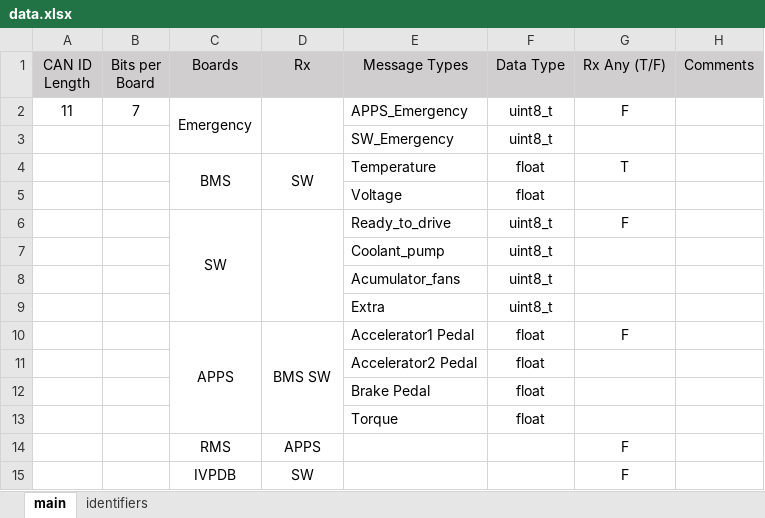
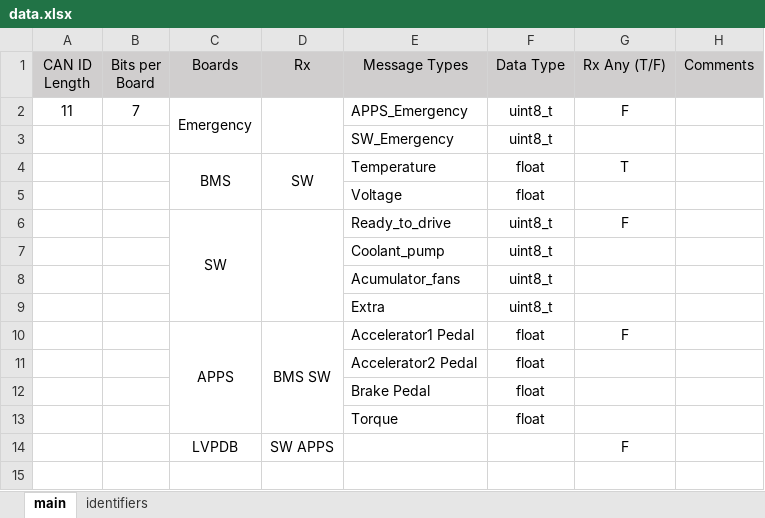
Before and after one commit to Berkeley-Formula-Electric/FEB_Firmware_SN2, an Excel workbook: CAN_Library/data.xlsx, sheet main, drawn as a sheet; values as stored, in another font and other column widths than the file's, no borders; removed rows and columns are numbered as before the commit, all else as after; the diff names each change by its address in the sheet, - before the commit and + after, or states it on an @@ line.

```diff
--- a/CAN_Library/data.xlsx (sheet main)
+++ b/CAN_Library/data.xlsx (sheet main)
-row 14:  |  | RMS | APPS |  |  | F
-C14 (Boards): IVPDB
+C14 (Boards): LVPDB
-D14 (Rx): SW
+D14 (Rx): SW APPS
```
Also changed, not shown: sheet identifiers, 3 other files.
